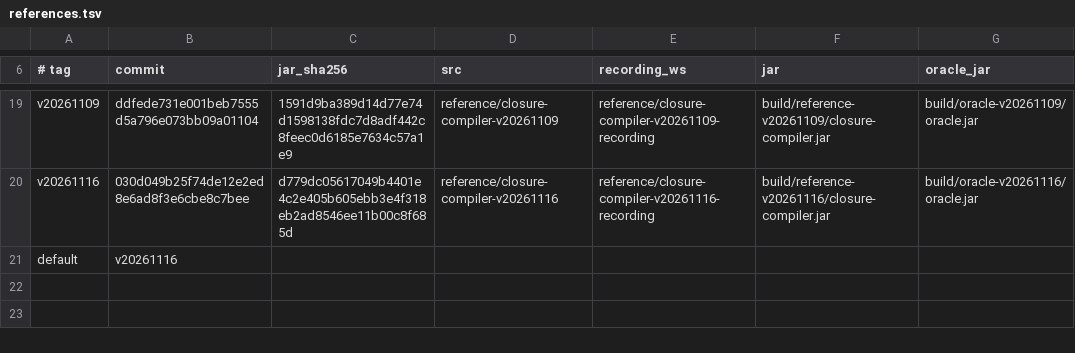
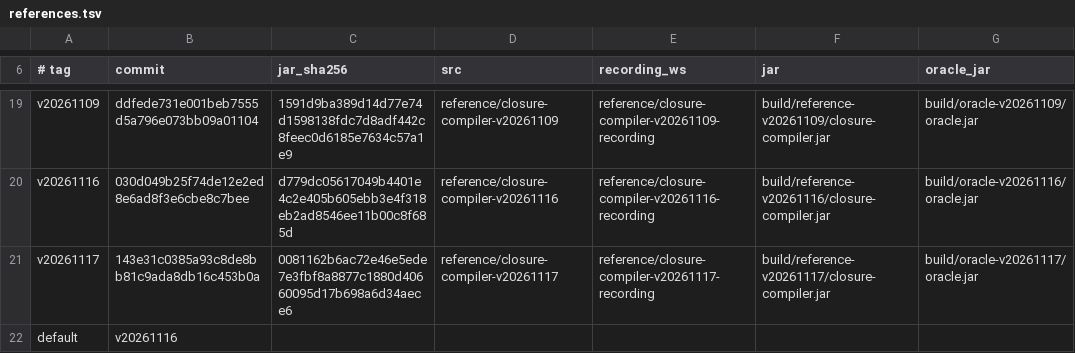
Before and after one commit to Smrtnyk/closure-rs, a TSV file: scripts/references.tsv, drawn as a sheet; only a part is shown, gaps mark what is left out.

Commit message:
scripts: register the v20261117 reference
Adds the reference row of upstream release v20261117 (commit 143e31c, npm
google-closure-compiler@20261117.0.0) with its jar's sha256; the default stays v20261116
until the switch.

```diff
--- a/scripts/references.tsv
+++ b/scripts/references.tsv
@@ -20,2 +20,3 @@ v20261109	ddfede731e001beb7555d5a796e073bb09a01104	1591d9ba389d14d77e74d1598138f
 v20261116	030d049b25f74de12e2ed8e6ad8f3e6cbe8c7bee	d779dc05617049b4401e4c2e405b605ebb3e4f318eb2ad8546ee11b00c8f685d	reference/closure-compiler-v20261116	reference/closure-compiler-v20261116-recording	build/reference-v20261116/closure-compiler.jar	build/oracle-v20261116/oracle.jar
+v20261117	143e31c0385a93c8de8bb81c9ada8db16c453b0a	0081162b6ac72e46e5ede7e3fbf8a8877c1880d40660095d17b698a6d34aece6	reference/closure-compiler-v20261117	reference/closure-compiler-v20261117-recording	build/reference-v20261117/closure-compiler.jar	build/oracle-v20261117/oracle.jar
 default	v20261116
```
